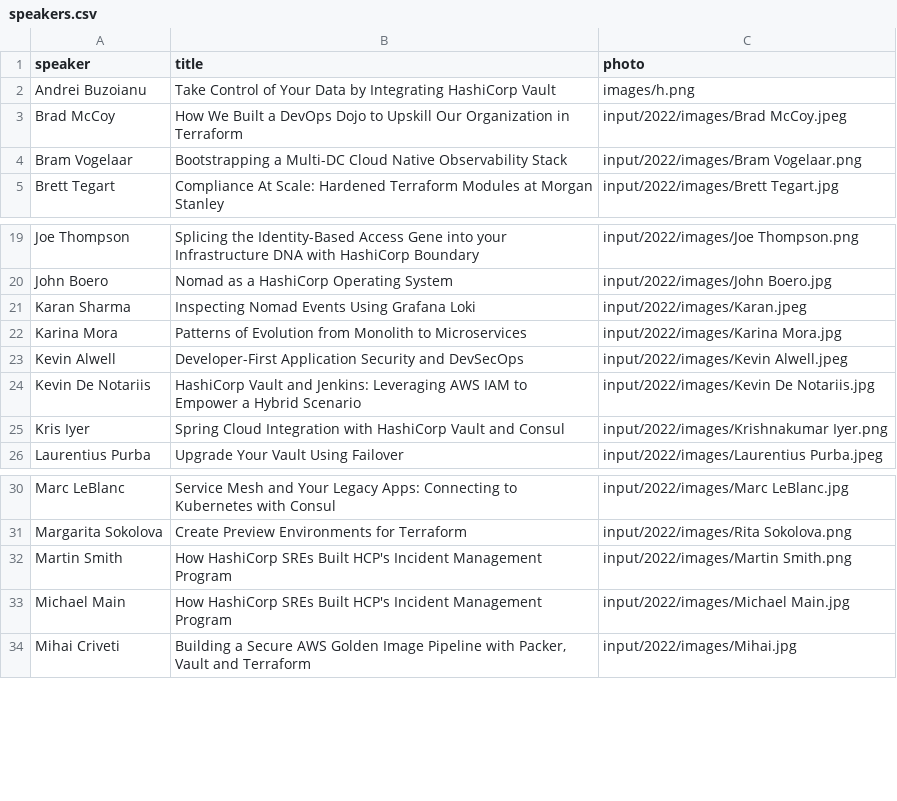
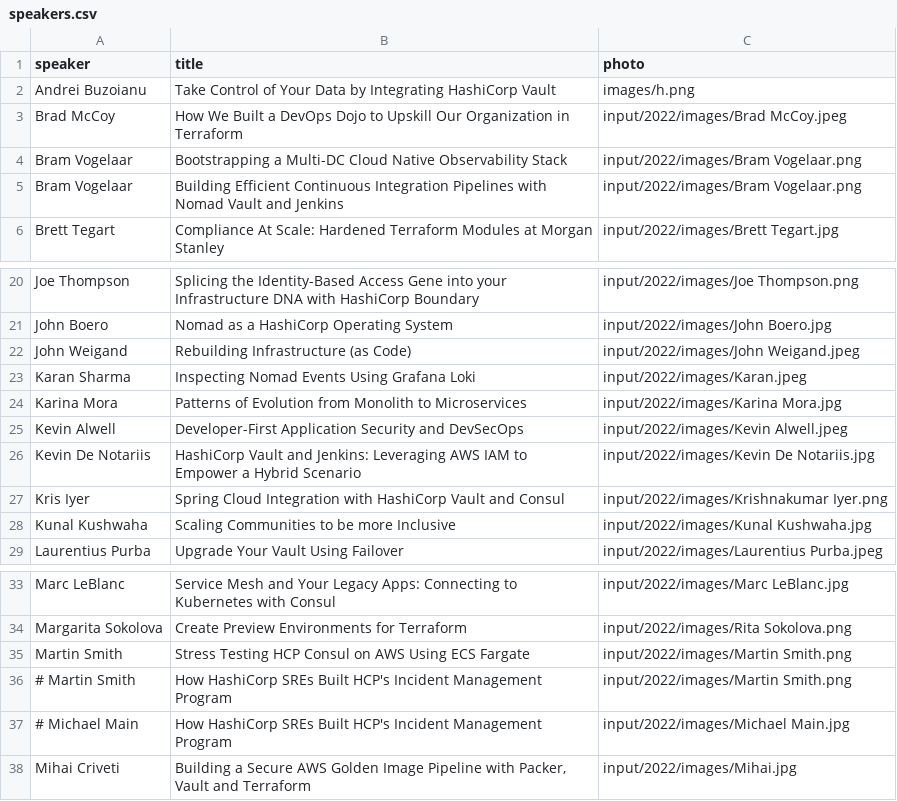
Before and after one commit to hashicorp-dev-advocates/picasso-templates, a CSV file: input/2022/csv/speakers.csv, drawn as a sheet; only a part is shown, gaps mark what is left out.

Commit message:
Alternate speaker cards and script edits

```diff
--- a/input/2022/csv/speakers.csv
+++ b/input/2022/csv/speakers.csv
@@ -4,2 +4,3 @@ Brad McCoy,How We Built a DevOps Dojo to Upskill Our Organization in Terraform,i
 Bram Vogelaar,Bootstrapping a Multi-DC Cloud Native Observability Stack,input/2022/images/Bram Vogelaar.png
+Bram Vogelaar,Building Efficient Continuous Integration Pipelines with Nomad Vault and Jenkins,input/2022/images/Bram Vogelaar.png
 Brett Tegart,Compliance At Scale: Hardened Terraform Modules at Morgan Stanley,input/2022/images/Brett Tegart.jpg
@@ -20,2 +21,3 @@ Joe Thompson,Splicing the Identity-Based Access Gene into your Infrastructure DN
 John Boero,Nomad as a HashiCorp Operating System,input/2022/images/John Boero.jpg
+John Weigand,Rebuilding Infrastructure (as Code),input/2022/images/John Weigand.jpeg
 Karan Sharma,Inspecting Nomad Events Using Grafana Loki,input/2022/images/Karan.jpeg
@@ -25,2 +27,3 @@ Kevin De Notariis,HashiCorp Vault and Jenkins: Leveraging AWS IAM to Empower a H
 Kris Iyer,Spring Cloud Integration with HashiCorp Vault and Consul,input/2022/images/Krishnakumar Iyer.png
+Kunal Kushwaha,Scaling Communities to be more Inclusive,input/2022/images/Kunal Kushwaha.jpg
 Laurentius Purba,Upgrade Your Vault Using Failover,input/2022/images/Laurentius Purba.jpeg
@@ -31,4 +34,5 @@ Marc LeBlanc,Service Mesh and Your Legacy Apps: Connecting to Kubernetes with Co
 Margarita Sokolova,Create Preview Environments for Terraform,input/2022/images/Rita Sokolova.png
-Martin Smith,How HashiCorp SREs Built HCP's Incident Management Program,input/2022/images/Martin Smith.png
-Michael Main,How HashiCorp SREs Built HCP's Incident Management Program,input/2022/images/Michael Main.jpg
+Martin Smith,Stress Testing HCP Consul on AWS Using ECS Fargate,input/2022/images/Martin Smith.png
+# Martin Smith,How HashiCorp SREs Built HCP's Incident Management Program,input/2022/images/Martin Smith.png
+# Michael Main,How HashiCorp SREs Built HCP's Incident Management Program,input/2022/images/Michael Main.jpg
 Mihai Criveti,"Building a Secure AWS Golden Image Pipeline with Packer, Vault and Terraform",input/2022/images/Mihai.jpg
```
Also changed, not shown: 1 other file.
